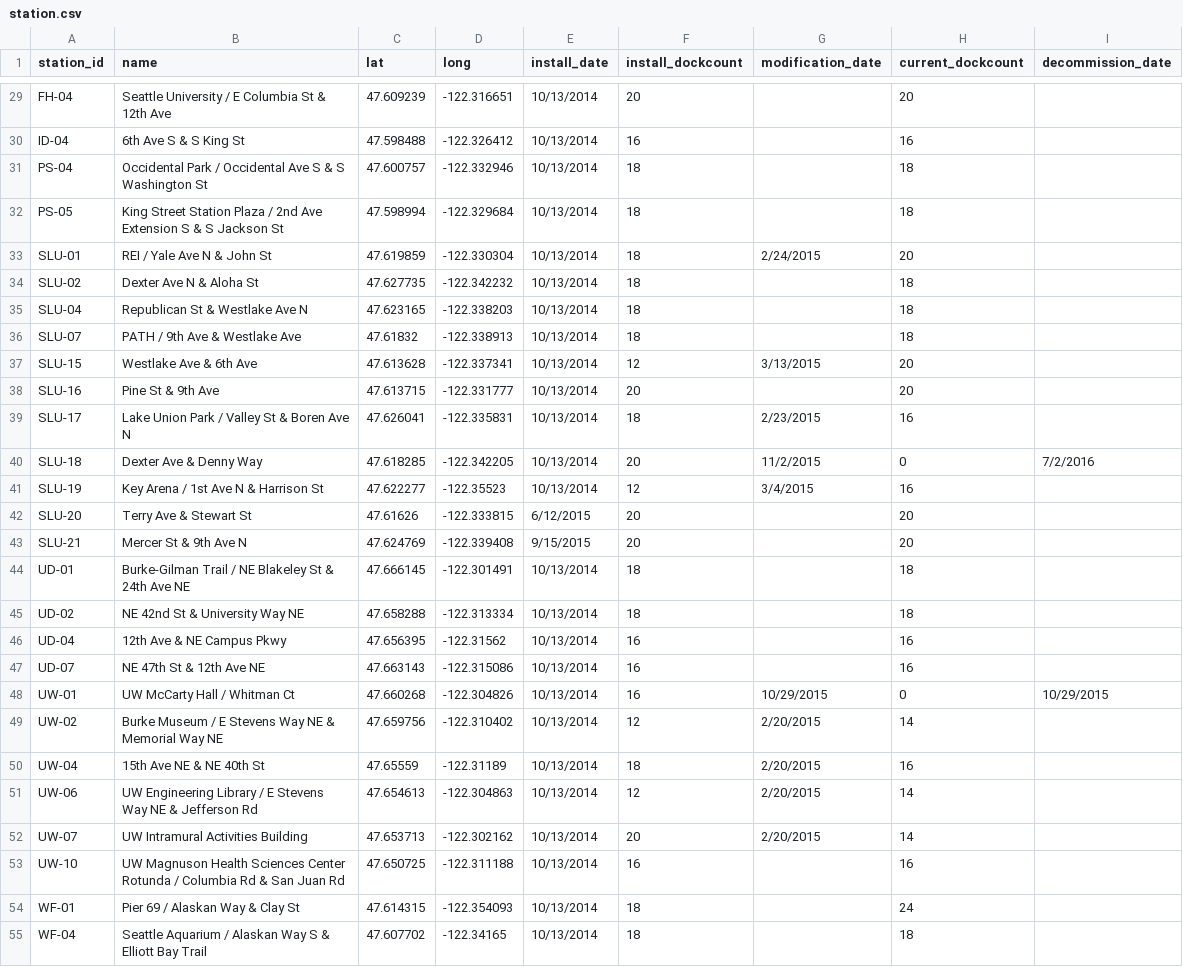
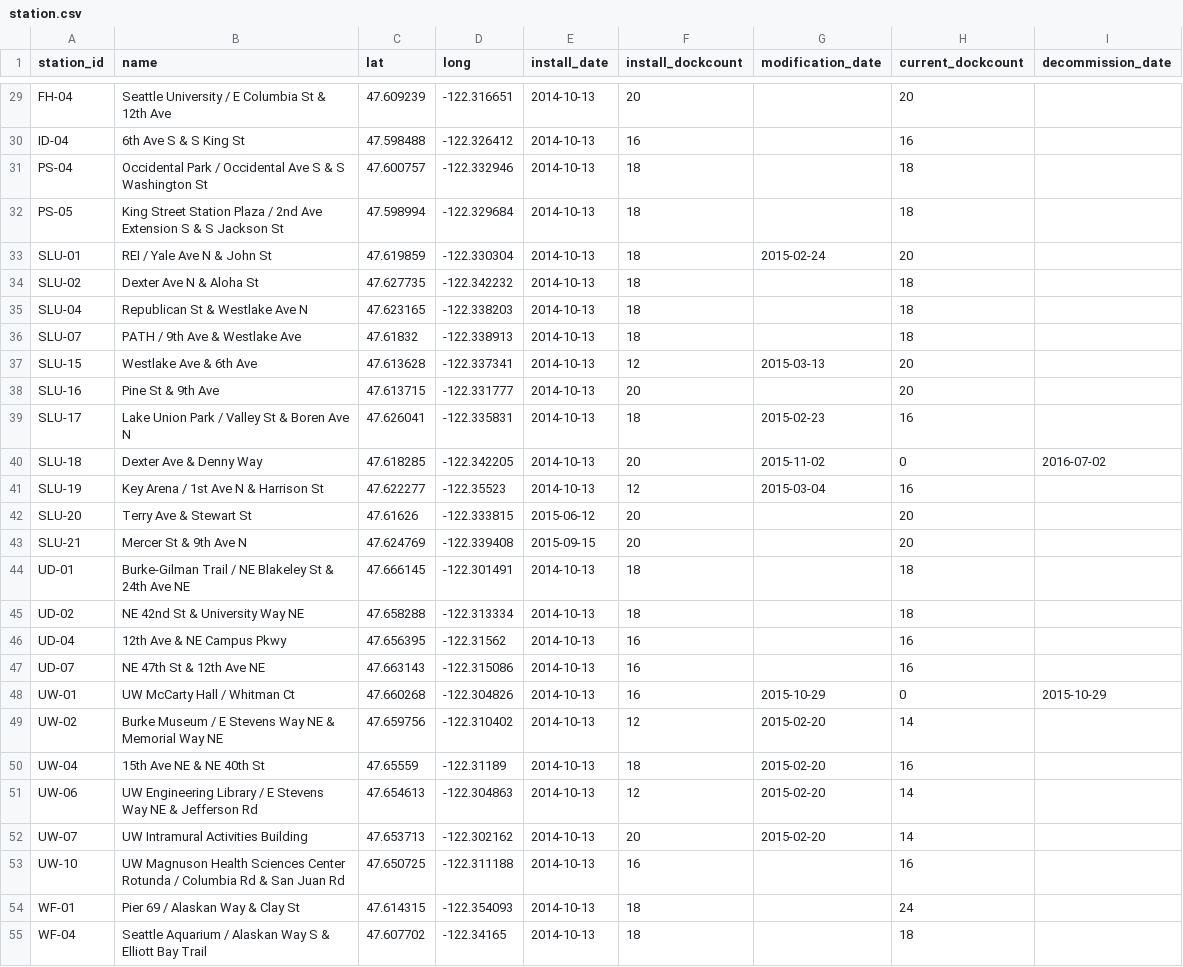
Before and after one commit to jschne1989/ETL_bike_share, a CSV file: Resources/station.csv, drawn as a sheet; only a part is shown, gaps mark what is left out; the diff covers the shown part only.

```diff
--- a/Resources/station.csv
+++ b/Resources/station.csv
@@ -29,27 +29,27 @@
-"FH-04","Seattle University / E Columbia St & 12th Ave",47.609239,-122.316651,"10/13/2014",20,,20,
-"ID-04","6th Ave S & S King St",47.598488,-122.326412,"10/13/2014",16,,16,
-"PS-04","Occidental Park / Occidental Ave S & S Washington St",47.600757,-122.332946,"10/13/2014",18,,18,
-"PS-05","King Street Station Plaza / 2nd Ave Extension S & S Jackson St",47.598994,-122.329684,"10/13/2014",18,,18,
-"SLU-01","REI / Yale Ave N & John St",47.619859,-122.330304,"10/13/2014",18,"2/24/2015",20,
-"SLU-02","Dexter Ave N & Aloha St",47.627735,-122.342232,"10/13/2014",18,,18,
-"SLU-04","Republican St & Westlake Ave N",47.623165,-122.338203,"10/13/2014",18,,18,
-"SLU-07","PATH / 9th Ave & Westlake Ave",47.61832,-122.338913,"10/13/2014",18,,18,
-"SLU-15","Westlake Ave & 6th Ave",47.613628,-122.337341,"10/13/2014",12,"3/13/2015",20,
-"SLU-16","Pine St & 9th Ave",47.613715,-122.331777,"10/13/2014",20,,20,
-"SLU-17","Lake Union Park / Valley St & Boren Ave N",47.626041,-122.335831,"10/13/2014",18,"2/23/2015",16,
-"SLU-18","Dexter Ave & Denny Way",47.618285,-122.342205,"10/13/2014",20,"11/2/2015",0,"7/2/2016"
-"SLU-19","Key Arena / 1st Ave N & Harrison St",47.622277,-122.35523,"10/13/2014",12,"3/4/2015",16,
-"SLU-20","Terry Ave & Stewart St",47.61626,-122.333815,"6/12/2015",20,,20,
-"SLU-21","Mercer St & 9th Ave N",47.624769,-122.339408,"9/15/2015",20,,20,
-"UD-01","Burke-Gilman Trail / NE Blakeley St & 24th Ave NE",47.666145,-122.301491,"10/13/2014",18,,18,
-"UD-02","NE 42nd St & University Way NE",47.658288,-122.313334,"10/13/2014",18,,18,
-"UD-04","12th Ave & NE Campus Pkwy",47.656395,-122.31562,"10/13/2014",16,,16,
-"UD-07","NE 47th St & 12th Ave NE",47.663143,-122.315086,"10/13/2014",16,,16,
-"UW-01","UW McCarty Hall / Whitman Ct",47.660268,-122.304826,"10/13/2014",16,"10/29/2015",0,"10/29/2015"
-"UW-02","Burke Museum / E Stevens Way NE & Memorial Way NE",47.659756,-122.310402,"10/13/2014",12,"2/20/2015",14,
-"UW-04","15th Ave NE & NE 40th St",47.65559,-122.31189,"10/13/2014",18,"2/20/2015",16,
-"UW-06","UW Engineering Library / E Stevens Way NE & Jefferson Rd",47.654613,-122.304863,"10/13/2014",12,"2/20/2015",14,
-"UW-07","UW Intramural Activities Building",47.653713,-122.302162,"10/13/2014",20,"2/20/2015",14,
-"UW-10","UW Magnuson Health Sciences Center Rotunda / Columbia Rd & San Juan Rd",47.650725,-122.311188,"10/13/2014",16,,16,
-"WF-01","Pier 69 / Alaskan Way & Clay St",47.614315,-122.354093,"10/13/2014",18,,24,
-"WF-04","Seattle Aquarium / Alaskan Way S & Elliott Bay Trail",47.607702,-122.34165,"10/13/2014",18,,18,
+FH-04,Seattle University / E Columbia St & 12th Ave,47.609239,-122.316651,2014-10-13,20,,20,
+ID-04,6th Ave S & S King St,47.598488,-122.326412,2014-10-13,16,,16,
+PS-04,Occidental Park / Occidental Ave S & S Washington St,47.600757,-122.332946,2014-10-13,18,,18,
+PS-05,King Street Station Plaza / 2nd Ave Extension S & S Jackson St,47.598994,-122.329684,2014-10-13,18,,18,
+SLU-01,REI / Yale Ave N & John St,47.619859,-122.330304,2014-10-13,18,2015-02-24,20,
+SLU-02,Dexter Ave N & Aloha St,47.627735,-122.342232,2014-10-13,18,,18,
+SLU-04,Republican St & Westlake Ave N,47.623165,-122.338203,2014-10-13,18,,18,
+SLU-07,PATH / 9th Ave & Westlake Ave,47.61832,-122.338913,2014-10-13,18,,18,
+SLU-15,Westlake Ave & 6th Ave,47.613628,-122.337341,2014-10-13,12,2015-03-13,20,
+SLU-16,Pine St & 9th Ave,47.613715,-122.331777,2014-10-13,20,,20,
+SLU-17,Lake Union Park / Valley St & Boren Ave N,47.626041,-122.335831,2014-10-13,18,2015-02-23,16,
+SLU-18,Dexter Ave & Denny Way,47.618285,-122.342205,2014-10-13,20,2015-11-02,0,2016-07-02
+SLU-19,Key Arena / 1st Ave N & Harrison St,47.622277,-122.35523,2014-10-13,12,2015-03-04,16,
+SLU-20,Terry Ave & Stewart St,47.61626,-122.333815,2015-06-12,20,,20,
+SLU-21,Mercer St & 9th Ave N,47.624769,-122.339408,2015-09-15,20,,20,
+UD-01,Burke-Gilman Trail / NE Blakeley St & 24th Ave NE,47.666145,-122.301491,2014-10-13,18,,18,
+UD-02,NE 42nd St & University Way NE,47.658288,-122.313334,2014-10-13,18,,18,
+UD-04,12th Ave & NE Campus Pkwy,47.656395,-122.31562,2014-10-13,16,,16,
+UD-07,NE 47th St & 12th Ave NE,47.663143,-122.315086,2014-10-13,16,,16,
+UW-01,UW McCarty Hall / Whitman Ct,47.660268,-122.304826,2014-10-13,16,2015-10-29,0,2015-10-29
+UW-02,Burke Museum / E Stevens Way NE & Memorial Way NE,47.659756,-122.310402,2014-10-13,12,2015-02-20,14,
+UW-04,15th Ave NE & NE 40th St,47.65559,-122.31189,2014-10-13,18,2015-02-20,16,
+UW-06,UW Engineering Library / E Stevens Way NE & Jefferson Rd,47.654613,-122.304863,2014-10-13,12,2015-02-20,14,
+UW-07,UW Intramural Activities Building,47.653713,-122.302162,2014-10-13,20,2015-02-20,14,
+UW-10,UW Magnuson Health Sciences Center Rotunda / Columbia Rd & San Juan Rd,47.650725,-122.311188,2014-10-13,16,,16,
+WF-01,Pier 69 / Alaskan Way & Clay St,47.614315,-122.354093,2014-10-13,18,,24,
+WF-04,Seattle Aquarium / Alaskan Way S & Elliott Bay Trail,47.607702,-122.34165,2014-10-13,18,,18,
```
Also changed, not shown: 40 edited cells elsewhere in this file, Resources/weather.csv, 3 other files.
